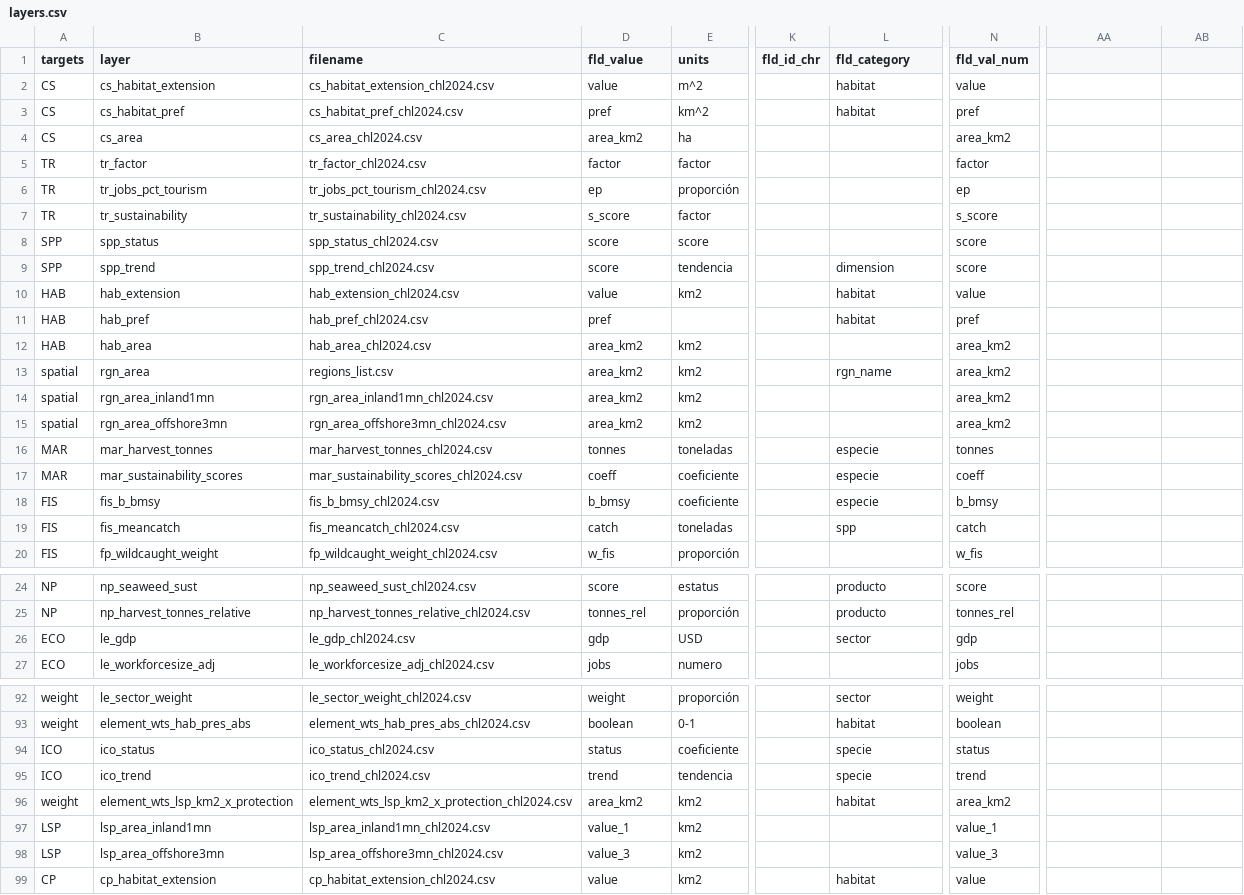
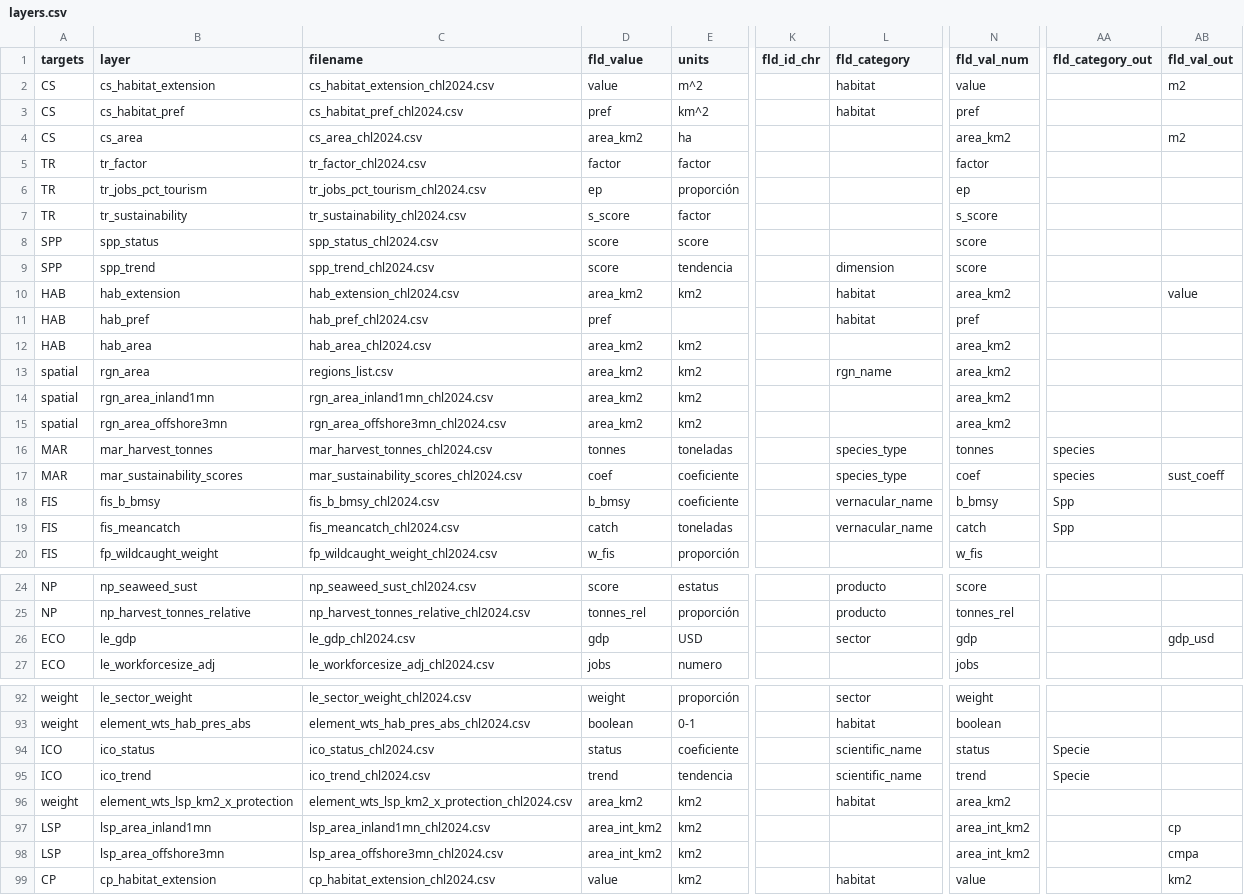
Before and after one commit to Data-Observatory/ohipy, a CSV file: data/layers.csv, drawn as a sheet; only a part is shown, gaps mark what is left out; the diff names each change by its address in the sheet, - before the commit and + after, or states it on an @@ line.

Commit message:
feat: drive goal column renames from layers.csv, not per-goal code
Make layers.csv the single source of truth for translating the R pipeline's
actual column names into the internal names each goal function's math expects.
load_layers() now reads two declarative columns per layer:

  fld_category (source category col) -> fld_category_out (canonical target)
  fld_val_num  (source value col)    -> fld_val_out      (canonical target)

and renames those source columns at load time (_apply_declared_renames), so the
goal files stop hand-encoding the same rename. Empty target = leave untouched;
missing target columns = no-op (backward compatible).

Also fixes stale fld_category/fld_val_num values that predated the R-side
column standardization (e.g. spp/especie/specie -> vernacular_name/species_type/
scientific_name, coeff -> coef, value -> area_km2, value_1/value_3 ->
area_int_km2).

Goal files updated to rely on the loader for the covered renames (FIS, MAR, ICO,
CS, CP, HAB, LSP); ECO keeps its gdp->gdp_usd branch as an idempotent defensive
fallback. rgn_id -> region_id renames stay local to ICO/LSP.

Adds test_declared_renames.py covering the mechanism. Full suite: 210 passed.

```diff
--- a/data/layers.csv
+++ b/data/layers.csv
-AA1: (empty)
+AA1: fld_category_out
-AB1: (empty)
+AB1: fld_val_out
-AB2 (fld_val_out): (empty)
+AB2 (fld_val_out): m2
-AB4 (fld_val_out): (empty)
+AB4 (fld_val_out): m2
-D10 (fld_value): value
+D10 (fld_value): area_km2
-N10 (fld_val_num): value
+N10 (fld_val_num): area_km2
-AB10 (fld_val_out): (empty)
+AB10 (fld_val_out): value
-L16:L17 (fld_category): especie
+L16:L17 (fld_category): species_type
-AA16:AA17 (fld_category_out): (empty)
+AA16:AA17 (fld_category_out): species
-D17 (fld_value): coeff
+D17 (fld_value): coef
-N17 (fld_val_num): coeff
+N17 (fld_val_num): coef
-AB17 (fld_val_out): (empty)
+AB17 (fld_val_out): sust_coeff
-L18 (fld_category): especie
+L18 (fld_category): vernacular_name
-AA18:AA19 (fld_category_out): (empty)
+AA18:AA19 (fld_category_out): Spp
-L19 (fld_category): spp
+L19 (fld_category): vernacular_name
-AB26 (fld_val_out): (empty)
+AB26 (fld_val_out): gdp_usd
-L94:L95 (fld_category): specie
+L94:L95 (fld_category): scientific_name
-AA94:AA95 (fld_category_out): (empty)
+AA94:AA95 (fld_category_out): Specie
-D97 (fld_value): value_1
+D97 (fld_value): area_int_km2
-N97 (fld_val_num): value_1
+N97 (fld_val_num): area_int_km2
-AB97 (fld_val_out): (empty)
+AB97 (fld_val_out): cp
-D98 (fld_value): value_3
+D98 (fld_value): area_int_km2
-N98 (fld_val_num): value_3
+N98 (fld_val_num): area_int_km2
-AB98 (fld_val_out): (empty)
+AB98 (fld_val_out): cmpa
-AB99 (fld_val_out): (empty)
+AB99 (fld_val_out): km2
```
Also changed, not shown: 10 other files.
